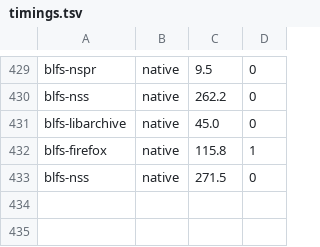
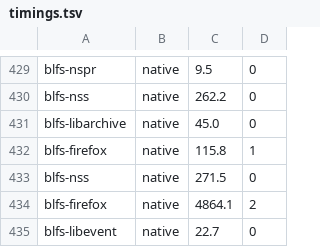
Before and after one commit to John-Wassilak/agent-built-lfs, a TSV file: hosts/server/state/timings.tsv, drawn as a sheet; only a part is shown, gaps mark what is left out.

```diff
--- a/hosts/server/state/timings.tsv
+++ b/hosts/server/state/timings.tsv
@@ -433 +433,3 @@ blfs-firefox	native	115.8	1
 blfs-nss	native	271.5	0
+blfs-firefox	native	4864.1	2
+blfs-libevent	native	22.7	0
```
Also changed, not shown: 6 other files.
